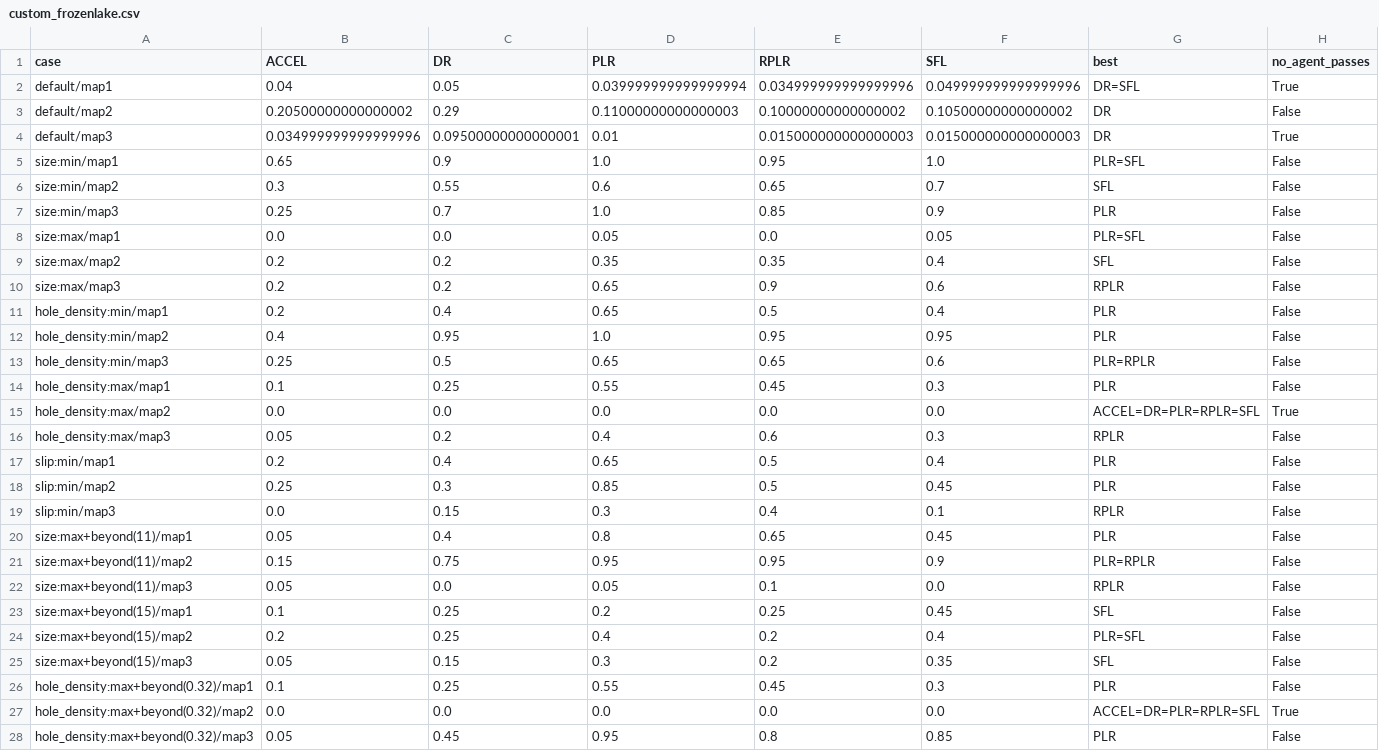
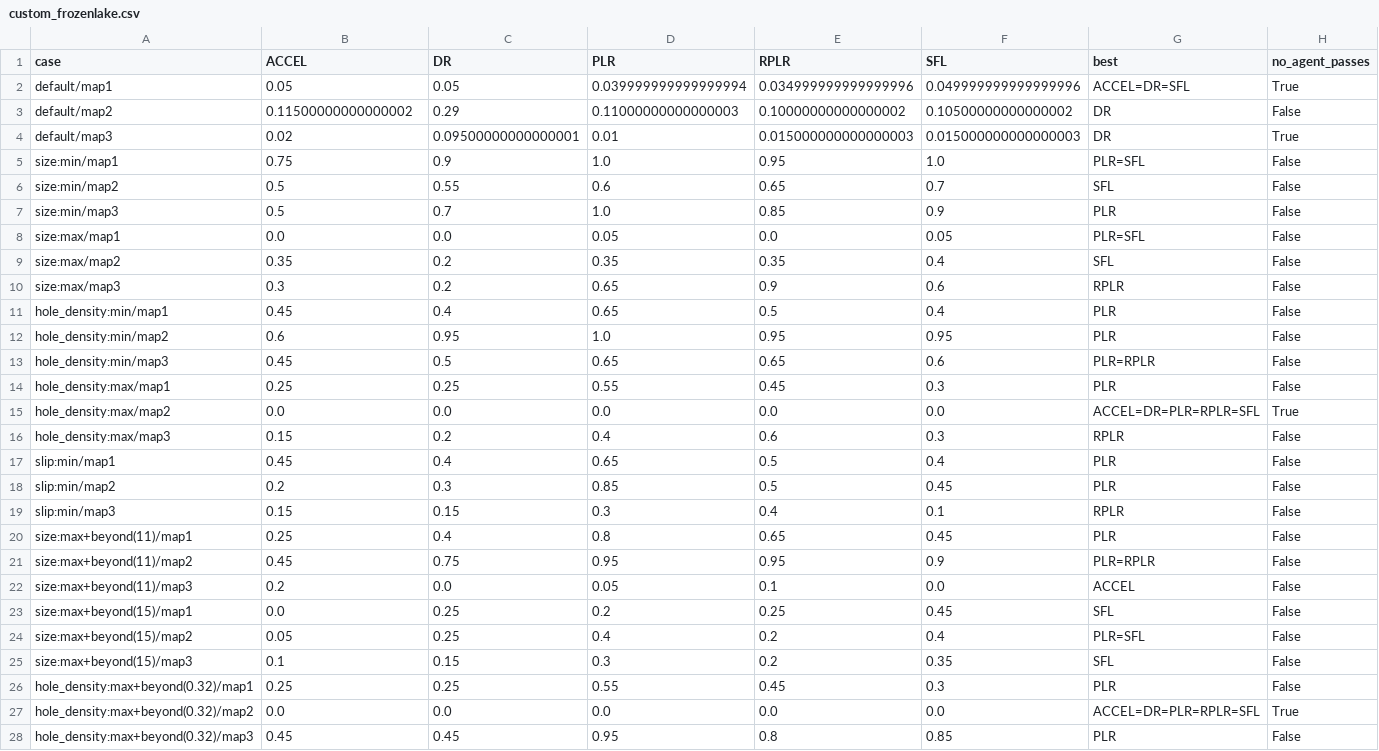
Before and after one commit to vitgruib/verifai-acl-mixmatch, a CSV file: results/suite/analysis/custom_frozenlake.csv, drawn as a sheet; only a part is shown; the diff covers the shown part only.

```diff
--- a/results/suite/analysis/custom_frozenlake.csv
+++ b/results/suite/analysis/custom_frozenlake.csv
@@ -1,28 +1,28 @@
 case,ACCEL,DR,PLR,RPLR,SFL,best,no_agent_passes
-default/map1,0.04,0.05,0.039999999999999994,0.034999999999999996,0.049999999999999996,DR=SFL,True
-default/map2,0.20500000000000002,0.29,0.11000000000000003,0.10000000000000002,0.10500000000000002,DR,False
-default/map3,0.034999999999999996,0.09500000000000001,0.01,0.015000000000000003,0.015000000000000003,DR,True
-size:min/map1,0.65,0.9,1.0,0.95,1.0,PLR=SFL,False
-size:min/map2,0.3,0.55,0.6,0.65,0.7,SFL,False
-size:min/map3,0.25,0.7,1.0,0.85,0.9,PLR,False
+default/map1,0.05,0.05,0.039999999999999994,0.034999999999999996,0.049999999999999996,ACCEL=DR=SFL,True
+default/map2,0.11500000000000002,0.29,0.11000000000000003,0.10000000000000002,0.10500000000000002,DR,False
+default/map3,0.02,0.09500000000000001,0.01,0.015000000000000003,0.015000000000000003,DR,True
+size:min/map1,0.75,0.9,1.0,0.95,1.0,PLR=SFL,False
+size:min/map2,0.5,0.55,0.6,0.65,0.7,SFL,False
+size:min/map3,0.5,0.7,1.0,0.85,0.9,PLR,False
 size:max/map1,0.0,0.0,0.05,0.0,0.05,PLR=SFL,False
-size:max/map2,0.2,0.2,0.35,0.35,0.4,SFL,False
-size:max/map3,0.2,0.2,0.65,0.9,0.6,RPLR,False
-hole_density:min/map1,0.2,0.4,0.65,0.5,0.4,PLR,False
-hole_density:min/map2,0.4,0.95,1.0,0.95,0.95,PLR,False
-hole_density:min/map3,0.25,0.5,0.65,0.65,0.6,PLR=RPLR,False
-hole_density:max/map1,0.1,0.25,0.55,0.45,0.3,PLR,False
+size:max/map2,0.35,0.2,0.35,0.35,0.4,SFL,False
+size:max/map3,0.3,0.2,0.65,0.9,0.6,RPLR,False
+hole_density:min/map1,0.45,0.4,0.65,0.5,0.4,PLR,False
+hole_density:min/map2,0.6,0.95,1.0,0.95,0.95,PLR,False
+hole_density:min/map3,0.45,0.5,0.65,0.65,0.6,PLR=RPLR,False
+hole_density:max/map1,0.25,0.25,0.55,0.45,0.3,PLR,False
 hole_density:max/map2,0.0,0.0,0.0,0.0,0.0,ACCEL=DR=PLR=RPLR=SFL,True
-hole_density:max/map3,0.05,0.2,0.4,0.6,0.3,RPLR,False
-slip:min/map1,0.2,0.4,0.65,0.5,0.4,PLR,False
-slip:min/map2,0.25,0.3,0.85,0.5,0.45,PLR,False
-slip:min/map3,0.0,0.15,0.3,0.4,0.1,RPLR,False
-size:max+beyond(11)/map1,0.05,0.4,0.8,0.65,0.45,PLR,False
-size:max+beyond(11)/map2,0.15,0.75,0.95,0.95,0.9,PLR=RPLR,False
-size:max+beyond(11)/map3,0.05,0.0,0.05,0.1,0.0,RPLR,False
-size:max+beyond(15)/map1,0.1,0.25,0.2,0.25,0.45,SFL,False
-size:max+beyond(15)/map2,0.2,0.25,0.4,0.2,0.4,PLR=SFL,False
-size:max+beyond(15)/map3,0.05,0.15,0.3,0.2,0.35,SFL,False
-hole_density:max+beyond(0.32)/map1,0.1,0.25,0.55,0.45,0.3,PLR,False
+hole_density:max/map3,0.15,0.2,0.4,0.6,0.3,RPLR,False
+slip:min/map1,0.45,0.4,0.65,0.5,0.4,PLR,False
+slip:min/map2,0.2,0.3,0.85,0.5,0.45,PLR,False
+slip:min/map3,0.15,0.15,0.3,0.4,0.1,RPLR,False
+size:max+beyond(11)/map1,0.25,0.4,0.8,0.65,0.45,PLR,False
+size:max+beyond(11)/map2,0.45,0.75,0.95,0.95,0.9,PLR=RPLR,False
+size:max+beyond(11)/map3,0.2,0.0,0.05,0.1,0.0,ACCEL,False
+size:max+beyond(15)/map1,0.0,0.25,0.2,0.25,0.45,SFL,False
+size:max+beyond(15)/map2,0.05,0.25,0.4,0.2,0.4,PLR=SFL,False
+size:max+beyond(15)/map3,0.1,0.15,0.3,0.2,0.35,SFL,False
+hole_density:max+beyond(0.32)/map1,0.25,0.25,0.55,0.45,0.3,PLR,False
 hole_density:max+beyond(0.32)/map2,0.0,0.0,0.0,0.0,0.0,ACCEL=DR=PLR=RPLR=SFL,True
-hole_density:max+beyond(0.32)/map3,0.05,0.45,0.95,0.8,0.85,PLR,False
+hole_density:max+beyond(0.32)/map3,0.45,0.45,0.95,0.8,0.85,PLR,False
```
Also changed, not shown: 18 edited cells elsewhere in this file, results/suite/analysis/custom_cartpole.csv, results/suite/analysis/screen.csv, 9 other files.
